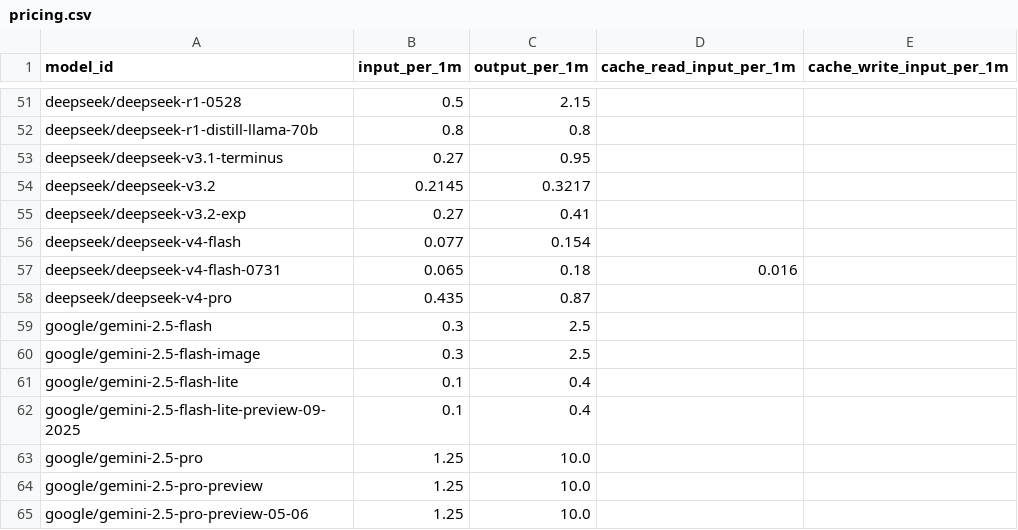
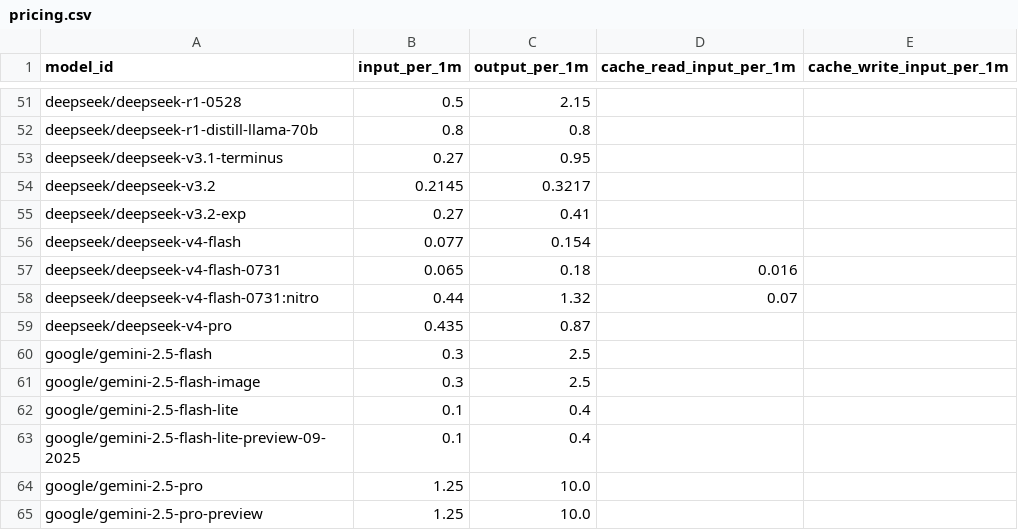
Before and after one commit to TortAlpha/repo-level-dev-agent-eval, a CSV file: static/pricing.csv, drawn as a sheet; only a part is shown, gaps mark what is left out; the shorter side is filled out with more unchanged rows; the diff names each change by its address in the sheet, - before the commit and + after, or states it on an @@ line.

```diff
--- a/static/pricing.csv
+++ b/static/pricing.csv
+row 58: deepseek/deepseek-v4-flash-0731:nitro | 0.44 | 1.32 | 0.07
```
Also changed, not shown: 3 other files.
